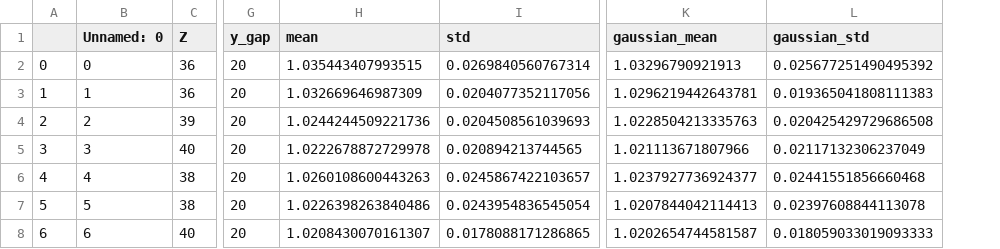
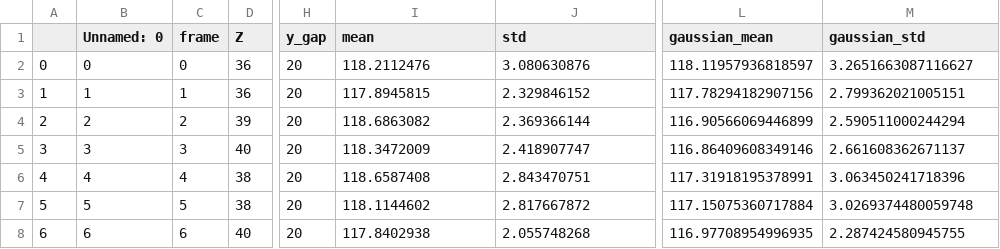
Before and after one commit to amityu/gel_sheets, a CSV file: add_data/280523 AM100 568_1/monomer_rect.csv, drawn as a sheet; only a part is shown, gaps mark what is left out; addresses are those after the commit; the diff covers the shown part only; the diff names each change by its address in the sheet, - before the commit and + after, or states it on an @@ line.

Commit message:
Update data paths, enhance illumination filters, and add CSV frame info
Updated the `MOVIE_PATH` and `DATA_PATH` for gel and surface numpy files. Introduced new illumination filter functions in `preprocessing_v2.py` and an optional flag for NaN placements in `exploration_exec.py`. Enhanced the `monomer_rect.csv` file by adding a new 'frame' column. Also, adjusted data paths in the Jupyter notebook for better dataset management.

```diff
--- a/add_data/280523 AM100 568_1/monomer_rect.csv
+++ b/add_data/280523 AM100 568_1/monomer_rect.csv
+column C (frame), rows 2-8: 0 | 1 | 2 | 3 | 4 | 5 | 6
-I2 (mean): 1.035443407993515
+I2 (mean): 118.2112476
-J2 (std): 0.0269840560767314
+J2 (std): 3.080630876
-L2 (gaussian_mean): 1.03296790921913
+L2 (gaussian_mean): 118.11957936818597
-M2 (gaussian_std): 0.025677251490495392
+M2 (gaussian_std): 3.2651663087116627
-I3 (mean): 1.032669646987309
+I3 (mean): 117.8945815
-J3 (std): 0.0204077352117056
+J3 (std): 2.329846152
-L3 (gaussian_mean): 1.0296219442643781
+L3 (gaussian_mean): 117.78294182907156
-M3 (gaussian_std): 0.019365041808111383
+M3 (gaussian_std): 2.799362021005151
-I4 (mean): 1.0244244509221736
+I4 (mean): 118.6863082
-J4 (std): 0.0204508561039693
+J4 (std): 2.369366144
-L4 (gaussian_mean): 1.0228504213335763
+L4 (gaussian_mean): 116.90566069446899
-M4 (gaussian_std): 0.020425429729686508
+M4 (gaussian_std): 2.590511000244294
-I5 (mean): 1.0222678872729978
+I5 (mean): 118.3472009
-J5 (std): 0.020894213744565
+J5 (std): 2.418907747
-L5 (gaussian_mean): 1.021113671807966
+L5 (gaussian_mean): 116.86409608349146
-M5 (gaussian_std): 0.02117132306237049
+M5 (gaussian_std): 2.661608362671137
-I6 (mean): 1.0260108600443263
+I6 (mean): 118.6587408
-J6 (std): 0.0245867422103657
+J6 (std): 2.843470751
-L6 (gaussian_mean): 1.0237927736924377
+L6 (gaussian_mean): 117.31918195378991
-M6 (gaussian_std): 0.02441551856660468
+M6 (gaussian_std): 3.063450241718396
-I7 (mean): 1.0226398263840486
+I7 (mean): 118.1144602
-J7 (std): 0.0243954836545054
+J7 (std): 2.817667872
-L7 (gaussian_mean): 1.0207844042114413
+L7 (gaussian_mean): 117.15075360717884
-M7 (gaussian_std): 0.02397608844113078
+M7 (gaussian_std): 3.0269374480059748
-I8 (mean): 1.0208430070161307
+I8 (mean): 117.8402938
-J8 (std): 0.0178088171286865
+J8 (std): 2.055748268
-L8 (gaussian_mean): 1.0202654744581587
+L8 (gaussian_mean): 116.97708954996935
-M8 (gaussian_std): 0.018059033019093333
+M8 (gaussian_std): 2.287424580945755
```
Also changed, not shown: 128 edited cells elsewhere in this file, add_data/140824/monomer_rect.csv, 6 other files.
